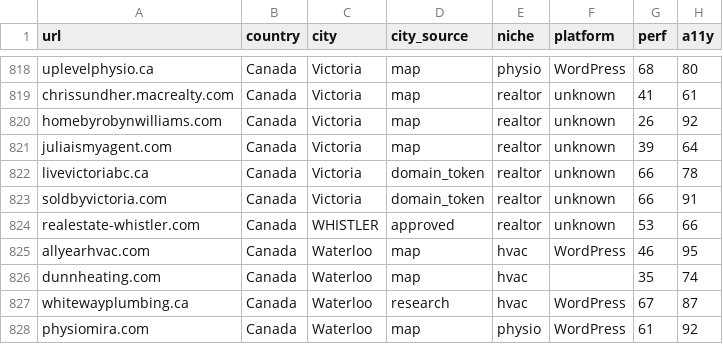
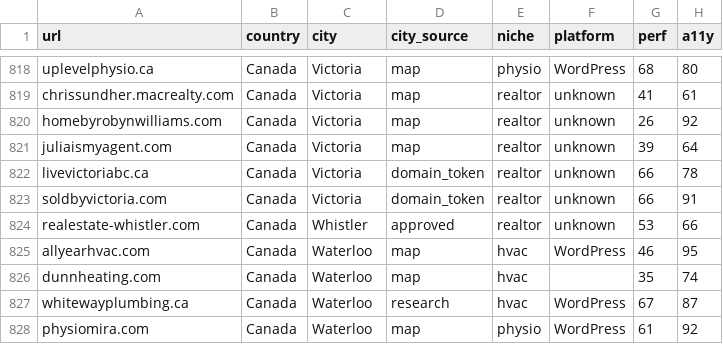
Before and after one commit to Dubestephane1/speed, a CSV file: data/canada/canada_all.csv, drawn as a sheet; only a part is shown, gaps mark what is left out; the diff names each change by its address in the sheet, - before the commit and + after, or states it on an @@ line.

Commit message:
Merge the WHISTLER/Whistler case split into one city key
The generator groups cities on the exact string, so "WHISTLER" and "Whistler"
were two keys for one BC city: realestate-whistler.com sat under WHISTLER (n=1)
and whistlerforsale.com under Whistler (n=1). Both are realtor rows, so one
real city was split in two and neither fragment had a page.

Root cause: data/city_overrides.csv takes the city verbatim out of the site's
own footer, and that footer is genuinely upper-case -- the evidence field still
reads '"WHISTLER, BC" x1 | postal V8E 1A5'. The city was right, the casing was
not. Fixed the durable source as well as the published row, so a re-sync can no
longer re-introduce it. The evidence field keeps "WHISTLER, BC" verbatim: it is
a raw quote and the audit trail depends on it.

Scanned the whole pipeline for the same class of defect, case-sensitively
(PowerShell Group-Object is case-insensitive and will hide this):
  - 0 all-caps city values in either dataset
  - 0 accented city values in either dataset
  - 0 all-caps and 0 accented city values across all 39 mapping source files
So neither the casing split nor the earlier Quebec accent split can return.

Canada 71 -> 70 cities, 80 -> 79 total. Combined 1830 scored and pooled 57.5
unchanged; the other 70 Canadian and all 9 US city blocks are byte-identical.
Whistler is now n=2, avg 45.50 ((53+38)/2), still below the n>=10 rankable
threshold so no city page is created. Regenerated drift check clean.

```diff
--- a/data/canada/canada_all.csv
+++ b/data/canada/canada_all.csv
-C824 (city): WHISTLER
+C824 (city): Whistler
```
Also changed, not shown: data/city_overrides.csv, site/data/canada/canada_all.csv, 4 other files.
